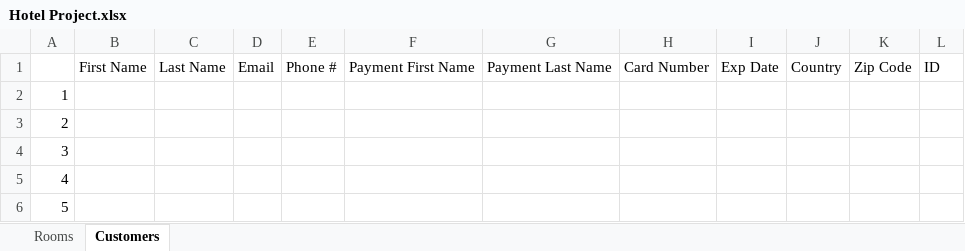
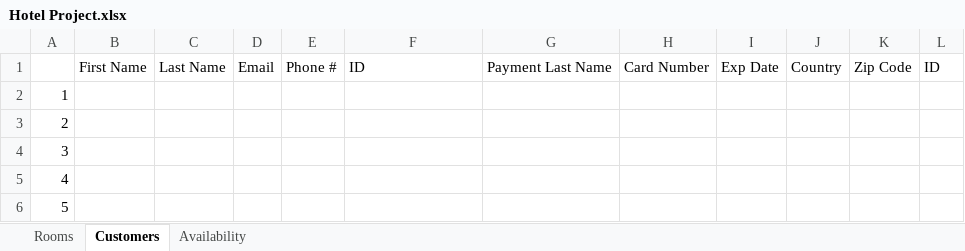
Before and after one commit to josegodinez25/Bit-by-Bit, an Excel workbook: HotelProject/Hotel Project.xlsx, sheet Customers, drawn as a sheet; only a part is shown; values as stored, in another font and other column widths than the file's, no borders; the diff names each change by its address in the sheet, - before the commit and + after, or states it on an @@ line.

```diff
--- a/HotelProject/Hotel Project.xlsx (sheet Customers)
+++ b/HotelProject/Hotel Project.xlsx (sheet Customers)
+sheet tab: Availability
-F1: Payment First Name
+F1: ID
```
Also changed, not shown: 6 other files.
